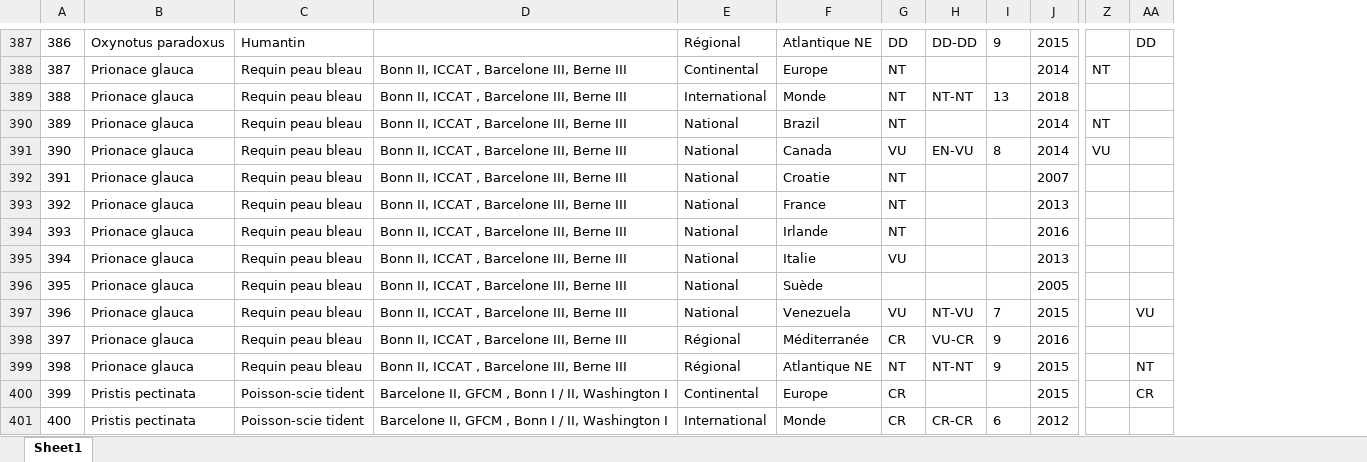
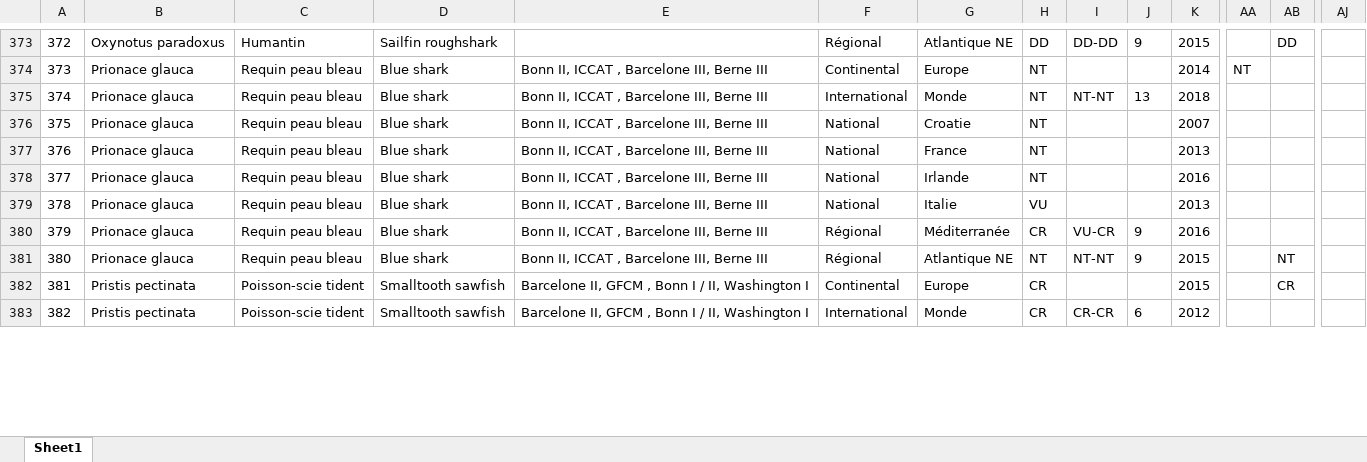
Before and after one commit to stephanpau/ConservationStatus, an Excel workbook: data/Elasmo_final_table_with_OSPAR.xlsx, sheet Sheet1, drawn as a sheet; only a part is shown, gaps mark what is left out; values as stored, in another font and other column widths than the file's, no borders; removed rows and columns are numbered as before the commit, all else as after; rows hold the shown columns only; the diff covers the shown part only; the diff names each change by its address in the sheet, - before the commit and + after, or states it on an @@ line.

```diff
--- a/data/Elasmo_final_table_with_OSPAR.xlsx (sheet Sheet1)
+++ b/data/Elasmo_final_table_with_OSPAR.xlsx (sheet Sheet1)
+column D, rows 373-383: Sailfin roughshark | Blue shark | Blue shark | Blue shark | Blue shark | Blue shark | Blue shark | Blue shark | Blue shark | Smalltooth sawfish | Smalltooth sawfish
+column AJ, empty
@@ column A renumbered between rows 11 and 689 @@
-row 390: 389 | Prionace glauca | Requin peau bleau | Bonn II, ICCAT , Barcelone III, Berne III | National | Brazil | NT |  |  | 2014 | NT
-row 391: 390 | Prionace glauca | Requin peau bleau | Bonn II, ICCAT , Barcelone III, Berne III | National | Canada | VU | EN-VU | 8 | 2014 | VU
-row 396: 395 | Prionace glauca | Requin peau bleau | Bonn II, ICCAT , Barcelone III, Berne III | National | Suède |  |  |  | 2005
-row 397: 396 | Prionace glauca | Requin peau bleau | Bonn II, ICCAT , Barcelone III, Berne III | National | Venezuela | VU | NT-VU | 7 | 2015 |  | VU
```
Also changed, not shown: 92 added rows, 22 removed rows and 5 edited cells elsewhere in this sheet, 8 other files.
